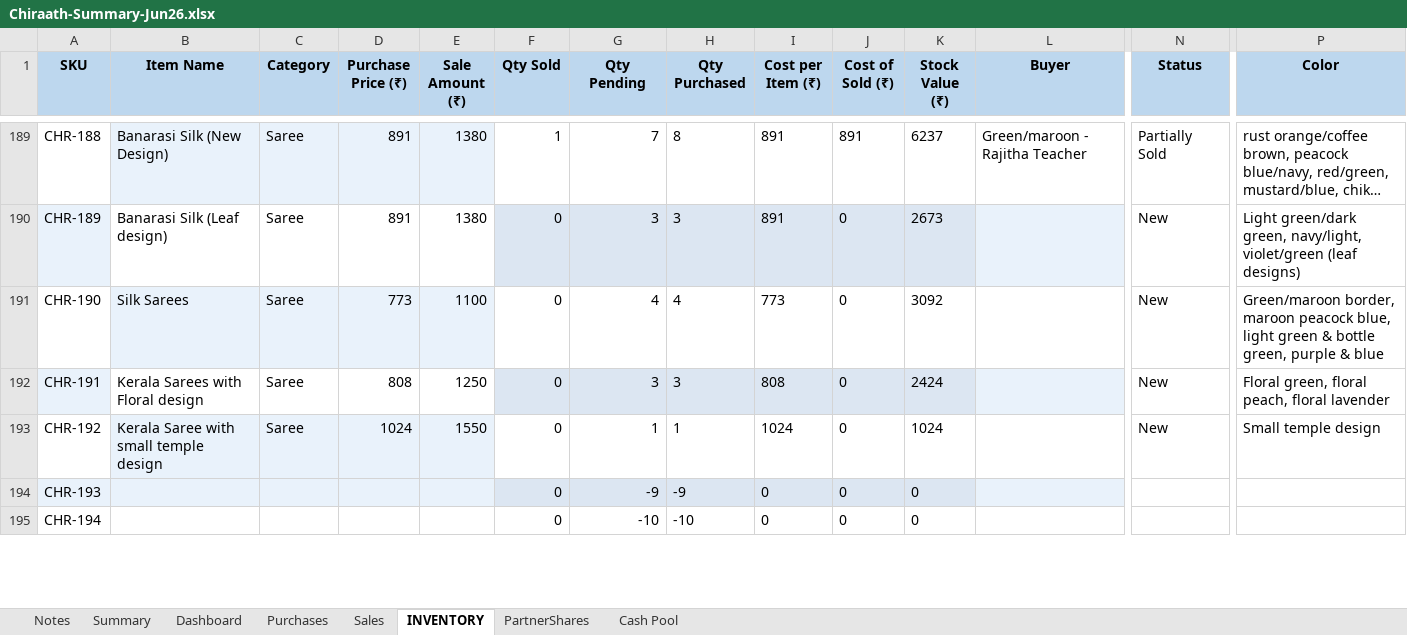
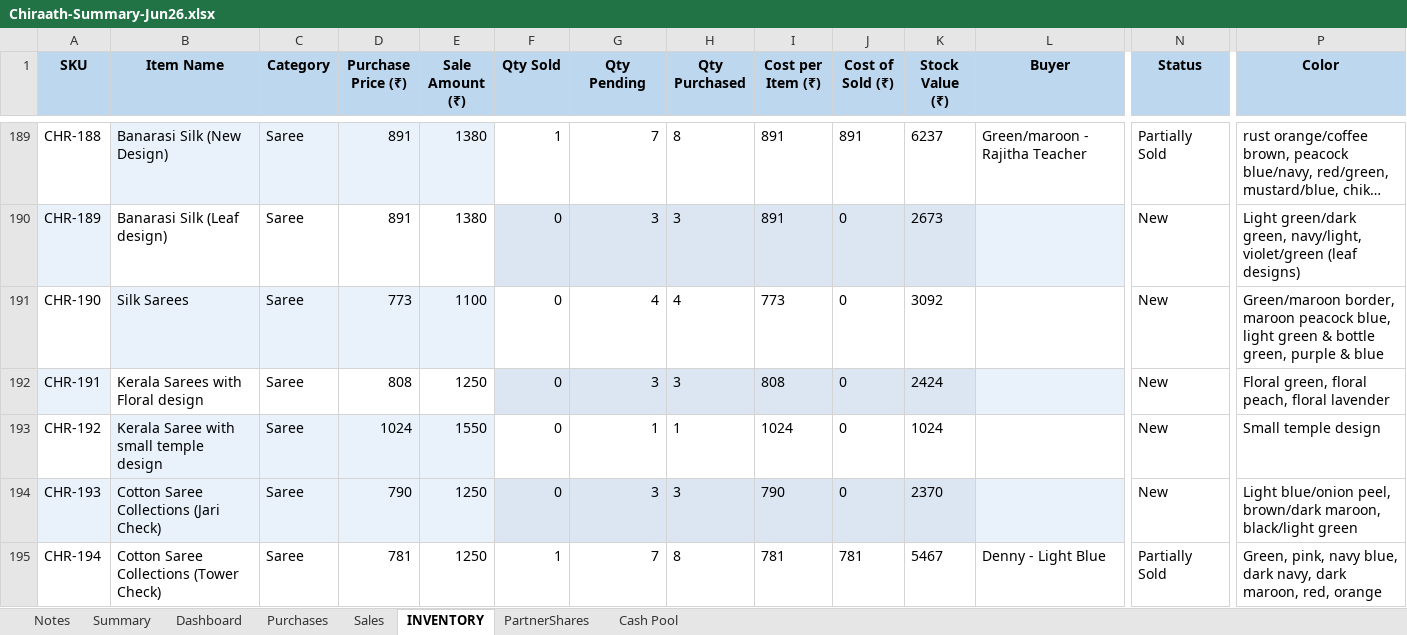
Before and after one commit to anoopp87/chiraath-partner-dashboard, an Excel workbook: docs/Chiraath-Summary-Jun26.xlsx, sheet INVENTORY, drawn as a sheet; only a part is shown, gaps mark what is left out; long unchanged cells end in …; values as stored, in another font and other column widths than the file's, no borders; the diff covers the shown part only; the diff names each change by its address in the sheet, - before the commit and + after, or states it on an @@ line.

Commit message:
Latest collection and sales updates

```diff
--- a/docs/Chiraath-Summary-Jun26.xlsx (sheet INVENTORY)
+++ b/docs/Chiraath-Summary-Jun26.xlsx (sheet INVENTORY)
-B194 (Item Name): (empty)
+B194 (Item Name): Cotton Saree Collections (Jari Check)
-C194:C195 (Category): (empty)
+C194:C195 (Category): Saree
-D194 (Purchase Price (₹)): (empty)
+D194 (Purchase Price (₹)): 790
-E194:E195 (Sale Amount (₹)): (empty)
+E194:E195 (Sale Amount (₹)): 1250
-G194 (Qty Pending): -9
+G194 (Qty Pending): 3
-H194 (Qty Purchased): -9
+H194 (Qty Purchased): 3
-I194 (Cost per Item (₹)): 0
+I194 (Cost per Item (₹)): 790
-K194 (Stock Value (₹)): 0
+K194 (Stock Value (₹)): 2370
-N194 (Status): (empty)
+N194 (Status): New
-P194 (Color): (empty)
+P194 (Color): Light blue/onion peel, brown/dark maroon, black/light green
-B195 (Item Name): (empty)
+B195 (Item Name): Cotton Saree Collections (Tower Check)
-D195 (Purchase Price (₹)): (empty)
+D195 (Purchase Price (₹)): 781
-F195 (Qty Sold): 0
+F195 (Qty Sold): 1
-G195 (Qty Pending): -10
+G195 (Qty Pending): 7
-H195 (Qty Purchased): -10
+H195 (Qty Purchased): 8
-I195 (Cost per Item (₹)): 0
+I195 (Cost per Item (₹)): 781
-J195 (Cost of Sold (₹)): 0
+J195 (Cost of Sold (₹)): 781
-K195 (Stock Value (₹)): 0
+K195 (Stock Value (₹)): 5467
-L195 (Buyer): (empty)
+L195 (Buyer): Denny - Light Blue
-N195 (Status): (empty)
+N195 (Status): Partially Sold
-P195 (Color): (empty)
+P195 (Color): Green, pink, navy blue, dark navy, dark maroon, red, orange
```
Also changed, not shown: 199 edited cells elsewhere in this sheet, sheet Sales, sheet Summary, sheet Dashboard, sheet Cash Pool, charts or pictures, input/Chiraath - Business Summary.xlsx, 6 other files.
